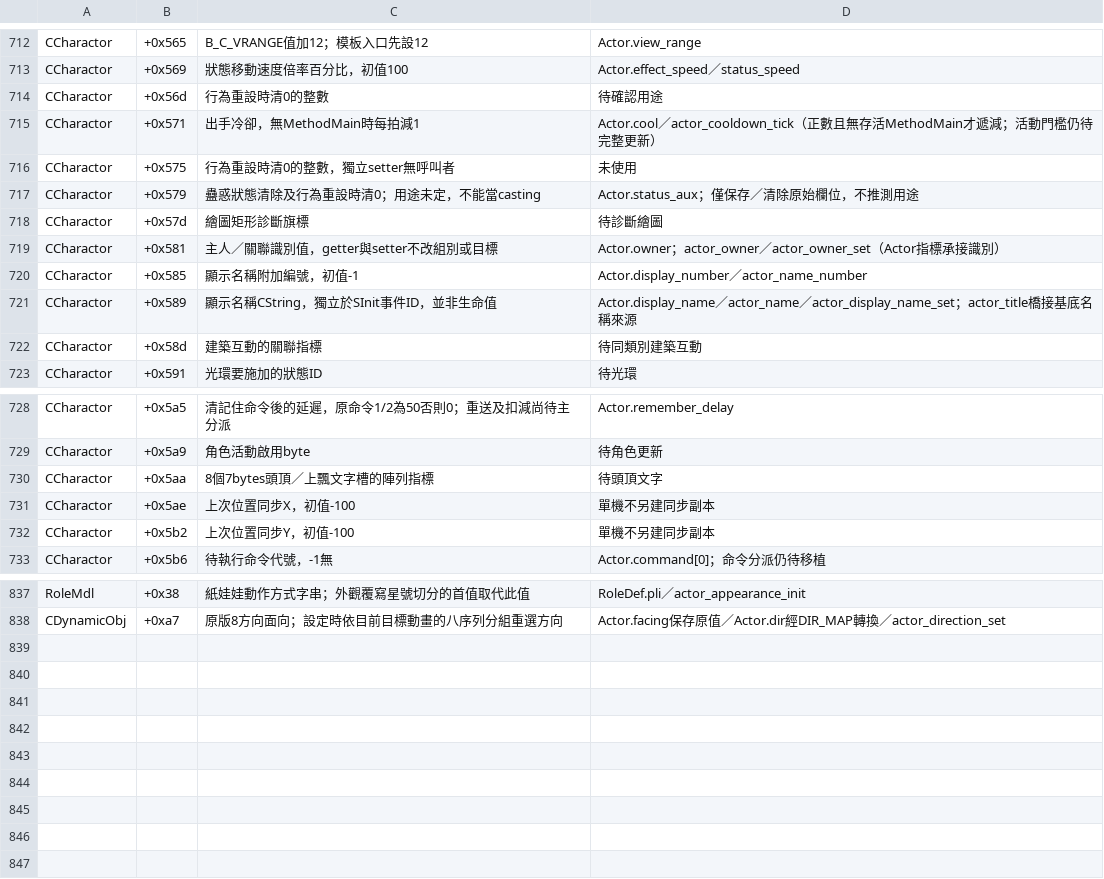
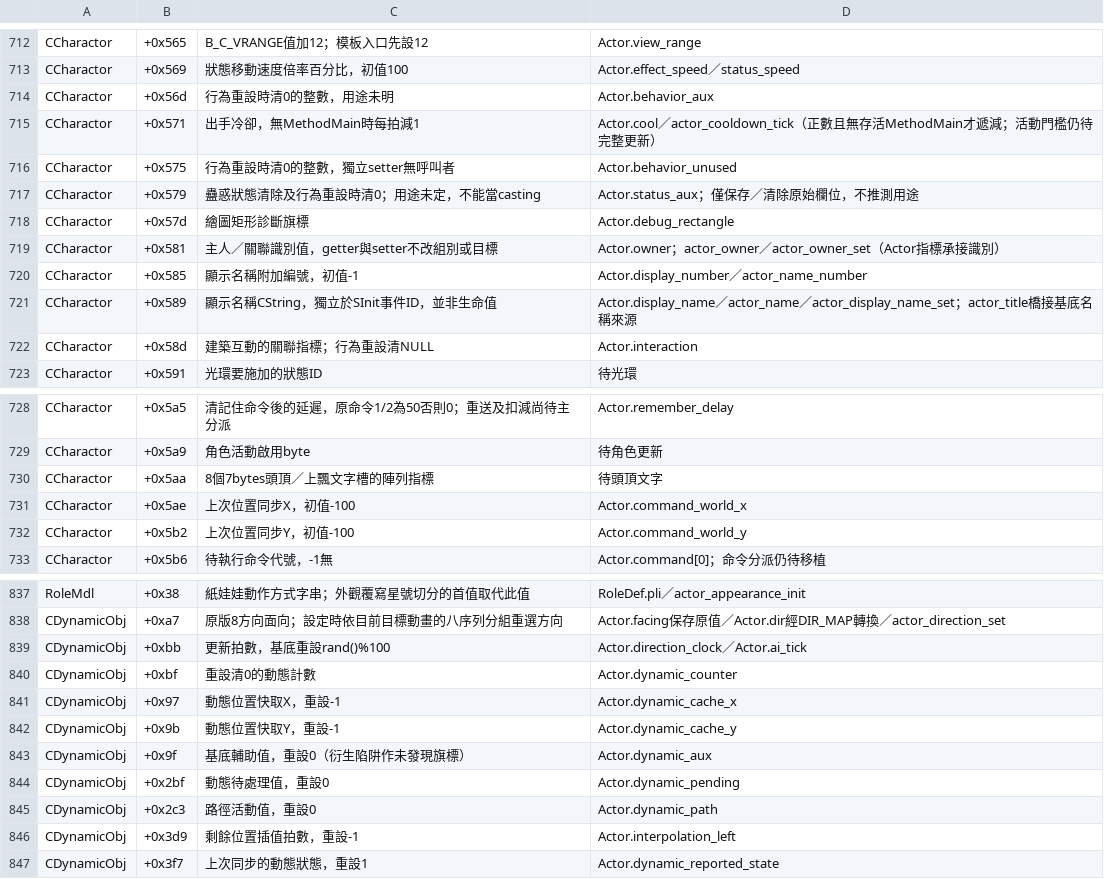
Before and after one commit to chanwunkong/SideTest, a TSV file: QinPort/tools/fields.tsv, drawn as a sheet; only a part is shown, gaps mark what is left out; the diff covers the shown part only.

```diff
--- a/QinPort/tools/fields.tsv
+++ b/QinPort/tools/fields.tsv
@@ -713,7 +713,7 @@ CCharactor	+0x565	B_C_VRANGE值加12；模板入口先設12	Actor.view_range
 CCharactor	+0x569	狀態移動速度倍率百分比，初值100	Actor.effect_speed／status_speed
-CCharactor	+0x56d	行為重設時清0的整數	待確認用途
+CCharactor	+0x56d	行為重設時清0的整數，用途未明	Actor.behavior_aux
 CCharactor	+0x571	出手冷卻，無MethodMain時每拍減1	Actor.cool／actor_cooldown_tick（正數且無存活MethodMain才遞減；活動門檻仍待完整更新）
-CCharactor	+0x575	行為重設時清0的整數，獨立setter無呼叫者	未使用
+CCharactor	+0x575	行為重設時清0的整數，獨立setter無呼叫者	Actor.behavior_unused
 CCharactor	+0x579	蠱惑狀態清除及行為重設時清0；用途未定，不能當casting	Actor.status_aux；僅保存／清除原始欄位，不推測用途
-CCharactor	+0x57d	繪圖矩形診斷旗標	待診斷繪圖
+CCharactor	+0x57d	繪圖矩形診斷旗標	Actor.debug_rectangle
 CCharactor	+0x581	主人／關聯識別值，getter與setter不改組別或目標	Actor.owner；actor_owner／actor_owner_set（Actor指標承接識別）
@@ -721,3 +721,3 @@ CCharactor	+0x585	顯示名稱附加編號，初值-1	Actor.display_number／act
 CCharactor	+0x589	顯示名稱CString，獨立於SInit事件ID，並非生命值	Actor.display_name／actor_name／actor_display_name_set；actor_title橋接基底名稱來源
-CCharactor	+0x58d	建築互動的關聯指標	待同類別建築互動
+CCharactor	+0x58d	建築互動的關聯指標；行為重設清NULL	Actor.interaction
 CCharactor	+0x591	光環要施加的狀態ID	待光環
@@ -730,4 +730,4 @@ CCharactor	+0x5a9	角色活動啟用byte	待角色更新
 CCharactor	+0x5aa	8個7bytes頭頂／上飄文字槽的陣列指標	待頭頂文字
-CCharactor	+0x5ae	上次位置同步X，初值-100	單機不另建同步副本
-CCharactor	+0x5b2	上次位置同步Y，初值-100	單機不另建同步副本
+CCharactor	+0x5ae	上次位置同步X，初值-100	Actor.command_world_x
+CCharactor	+0x5b2	上次位置同步Y，初值-100	Actor.command_world_y
 CCharactor	+0x5b6	待執行命令代號，-1無	Actor.command[0]；命令分派仍待移植
@@ -838 +838,10 @@ RoleMdl	+0x38	紙娃娃動作方式字串；外觀覆寫星號切分的首值取
 CDynamicObj	+0xa7	原版8方向面向；設定時依目前目標動畫的八序列分組重選方向	Actor.facing保存原值／Actor.dir經DIR_MAP轉換／actor_direction_set
+CDynamicObj	+0xbb	更新拍數，基底重設rand()%100	Actor.direction_clock／Actor.ai_tick
+CDynamicObj	+0xbf	重設清0的動態計數	Actor.dynamic_counter
+CDynamicObj	+0x97	動態位置快取X，重設-1	Actor.dynamic_cache_x
+CDynamicObj	+0x9b	動態位置快取Y，重設-1	Actor.dynamic_cache_y
+CDynamicObj	+0x9f	基底輔助值，重設0（衍生陷阱作未發現旗標）	Actor.dynamic_aux
+CDynamicObj	+0x2bf	動態待處理值，重設0	Actor.dynamic_pending
+CDynamicObj	+0x2c3	路徑活動值，重設0	Actor.dynamic_path
+CDynamicObj	+0x3d9	剩餘位置插值拍數，重設-1	Actor.interpolation_left
+CDynamicObj	+0x3f7	上次同步的動態狀態，重設1	Actor.dynamic_reported_state
```
Also changed, not shown: 2 edited cells elsewhere in this file, QinPort/FUNCS.tsv, QinPort/tools/roles.tsv, 4 other files.
